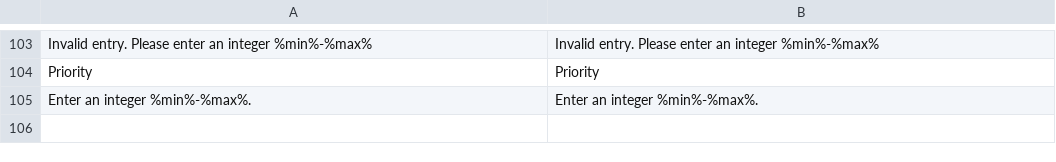
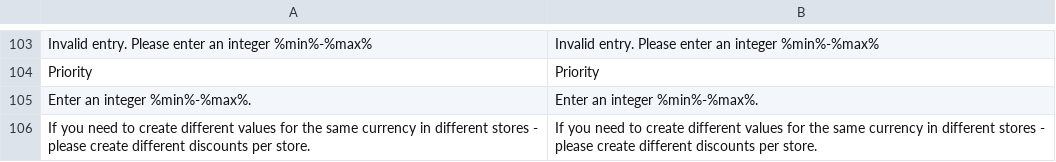
Before and after one commit to spryker/discount, a CSV file: data/translation/Zed/en_US.csv, drawn as a sheet; only a part is shown, gaps mark what is left out; the diff names each change by its address in the sheet, - before the commit and + after, or states it on an @@ line.

```diff
--- a/data/translation/Zed/en_US.csv
+++ b/data/translation/Zed/en_US.csv
+row 106: If you need to create different values for the same currency in different stores - please create different discounts per store. | If you need to create different values for the same currency in different stores - please create different discounts per store.
```
Also changed, not shown: data/translation/Zed/de_DE.csv, 8 other files.
